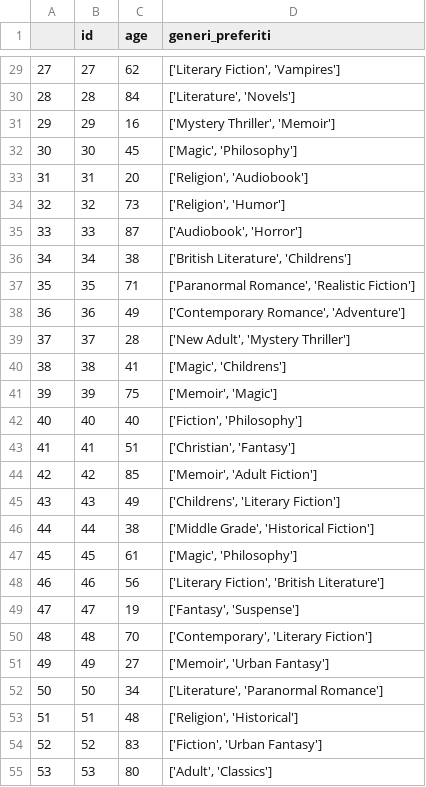
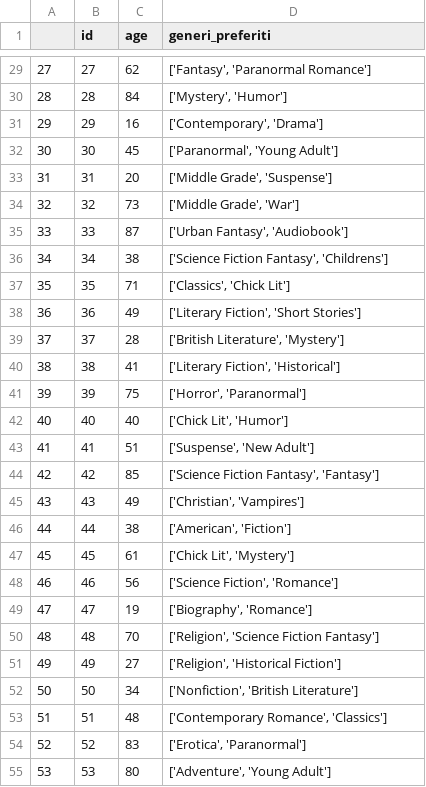
Before and after one commit to FilResto/Book-Recommendation-System, a CSV file: backend/data/CSV/users.csv, drawn as a sheet; only a part is shown, gaps mark what is left out; the diff covers the shown part only.

```diff
--- a/backend/data/CSV/users.csv
+++ b/backend/data/CSV/users.csv
@@ -29,27 +29,27 @@
-27,27,62,"['Literary Fiction', 'Vampires']"
-28,28,84,"['Literature', 'Novels']"
-29,29,16,"['Mystery Thriller', 'Memoir']"
-30,30,45,"['Magic', 'Philosophy']"
-31,31,20,"['Religion', 'Audiobook']"
-32,32,73,"['Religion', 'Humor']"
-33,33,87,"['Audiobook', 'Horror']"
-34,34,38,"['British Literature', 'Childrens']"
-35,35,71,"['Paranormal Romance', 'Realistic Fiction']"
-36,36,49,"['Contemporary Romance', 'Adventure']"
-37,37,28,"['New Adult', 'Mystery Thriller']"
-38,38,41,"['Magic', 'Childrens']"
-39,39,75,"['Memoir', 'Magic']"
-40,40,40,"['Fiction', 'Philosophy']"
-41,41,51,"['Christian', 'Fantasy']"
-42,42,85,"['Memoir', 'Adult Fiction']"
-43,43,49,"['Childrens', 'Literary Fiction']"
-44,44,38,"['Middle Grade', 'Historical Fiction']"
-45,45,61,"['Magic', 'Philosophy']"
-46,46,56,"['Literary Fiction', 'British Literature']"
-47,47,19,"['Fantasy', 'Suspense']"
-48,48,70,"['Contemporary', 'Literary Fiction']"
-49,49,27,"['Memoir', 'Urban Fantasy']"
-50,50,34,"['Literature', 'Paranormal Romance']"
-51,51,48,"['Religion', 'Historical']"
-52,52,83,"['Fiction', 'Urban Fantasy']"
-53,53,80,"['Adult', 'Classics']"
+27,27,62,"['Fantasy', 'Paranormal Romance']"
+28,28,84,"['Mystery', 'Humor']"
+29,29,16,"['Contemporary', 'Drama']"
+30,30,45,"['Paranormal', 'Young Adult']"
+31,31,20,"['Middle Grade', 'Suspense']"
+32,32,73,"['Middle Grade', 'War']"
+33,33,87,"['Urban Fantasy', 'Audiobook']"
+34,34,38,"['Science Fiction Fantasy', 'Childrens']"
+35,35,71,"['Classics', 'Chick Lit']"
+36,36,49,"['Literary Fiction', 'Short Stories']"
+37,37,28,"['British Literature', 'Mystery']"
+38,38,41,"['Literary Fiction', 'Historical']"
+39,39,75,"['Horror', 'Paranormal']"
+40,40,40,"['Chick Lit', 'Humor']"
+41,41,51,"['Suspense', 'New Adult']"
+42,42,85,"['Science Fiction Fantasy', 'Fantasy']"
+43,43,49,"['Christian', 'Vampires']"
+44,44,38,"['American', 'Fiction']"
+45,45,61,"['Chick Lit', 'Mystery']"
+46,46,56,"['Science Fiction', 'Romance']"
+47,47,19,"['Biography', 'Romance']"
+48,48,70,"['Religion', 'Science Fiction Fantasy']"
+49,49,27,"['Religion', 'Historical Fiction']"
+50,50,34,"['Nonfiction', 'British Literature']"
+51,51,48,"['Contemporary Romance', 'Classics']"
+52,52,83,"['Erotica', 'Paranormal']"
+53,53,80,"['Adventure', 'Young Adult']"
```
Also changed, not shown: 73 edited cells elsewhere in this file, backend/data/CSV/ratings.csv, backend/data/CSV/visualization.csv, 7 other files.
